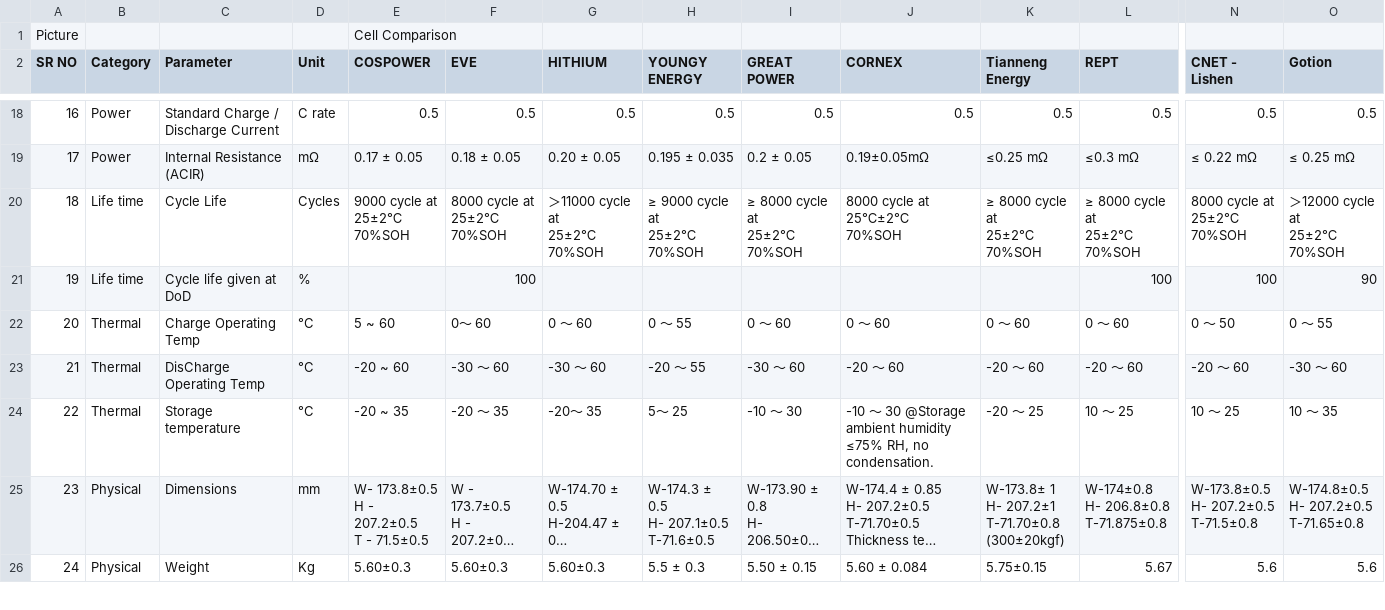
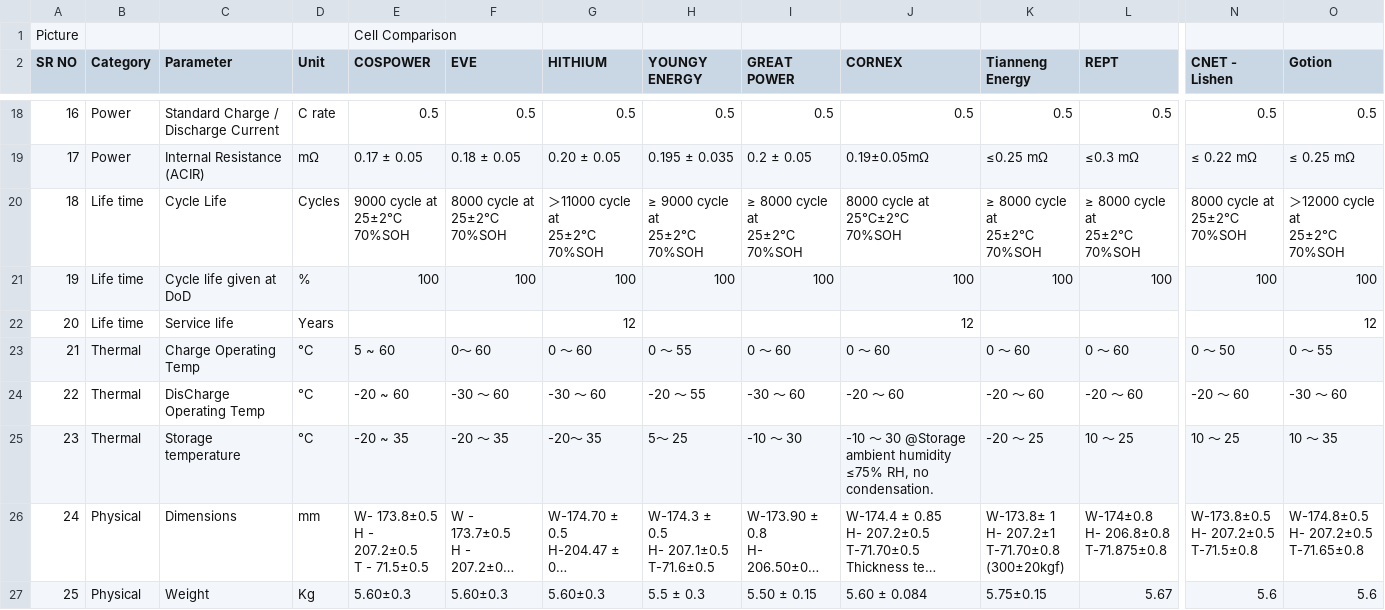
Before and after one commit to mayurtailor110-eng/Cell-dashboard, a CSV file: cells.csv, drawn as a sheet; only a part is shown, gaps mark what is left out; long unchanged cells end in …; addresses are those after the commit; rows hold the shown columns only; the diff names each change by its address in the sheet, - before the commit and + after, or states it on an @@ line.

Commit message:
Add files via upload

```diff
--- a/cells.csv
+++ b/cells.csv
-E21 (COSPOWER): (empty)
+E21 (COSPOWER): 100
-G21 (HITHIUM): (empty)
+G21 (HITHIUM): 100
-H21 (YOUNGY ENERGY): (empty)
+H21 (YOUNGY ENERGY): 100
-I21 (GREAT POWER): (empty)
+I21 (GREAT POWER): 100
-J21 (CORNEX): (empty)
+J21 (CORNEX): 100
-K21 (Tianneng Energy): (empty)
+K21 (Tianneng Energy): 100
-O21 (Gotion): 90
+O21 (Gotion): 100
+row 22: 20 | Life time | Service life | Years |  |  | 12 |  |  | 12 |  |  |  | 12
@@ column A (SR NO) renumbered from row 23 down @@
```
